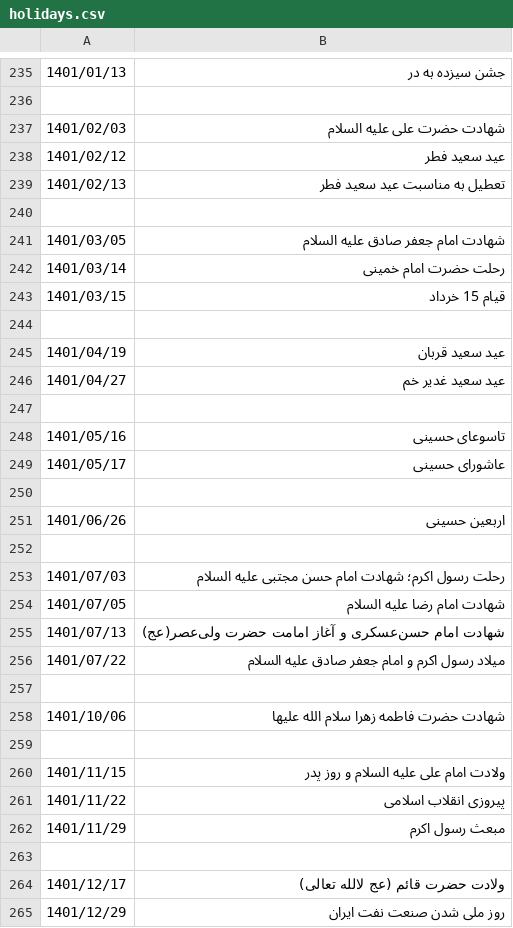
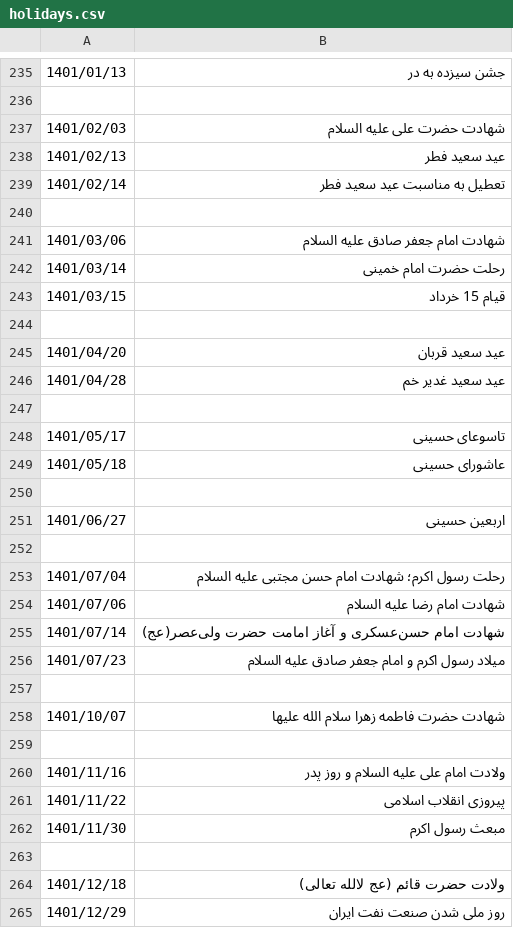
Before and after one commit to VahidN/PersianBingCalendar, a CSV file: PersianBingCalendar/bin/Release/Data/holidays.csv, drawn as a sheet; only a part is shown, gaps mark what is left out.

Commit message:
Update holidays.csv

```diff
--- a/PersianBingCalendar/bin/Release/Data/holidays.csv
+++ b/PersianBingCalendar/bin/Release/Data/holidays.csv
@@ -237,6 +237,6 @@
 "1401/02/03","شهادت حضرت علی علیه السلام"
-"1401/02/12","عید سعید فطر"
-"1401/02/13","تعطیل به مناسبت عید سعید فطر"
+"1401/02/13","عید سعید فطر"
+"1401/02/14","تعطیل به مناسبت عید سعید فطر"
 
-"1401/03/05","شهادت امام جعفر صادق علیه السلام"
+"1401/03/06","شهادت امام جعفر صادق علیه السلام"
 "1401/03/14","رحلت حضرت امام خمینی"
@@ -244,22 +244,22 @@
 
-"1401/04/19","عید سعید قربان"
-"1401/04/27","عید سعید غدیر خم"
+"1401/04/20","عید سعید قربان"
+"1401/04/28","عید سعید غدیر خم"
 
-"1401/05/16","تاسوعای حسینی"
-"1401/05/17","عاشورای حسینی"
+"1401/05/17","تاسوعای حسینی"
+"1401/05/18","عاشورای حسینی"
 
-"1401/06/26","اربعین حسینی"
+"1401/06/27","اربعین حسینی"
 
-"1401/07/03","رحلت رسول اکرم؛ شهادت امام حسن مجتبی علیه السلام"
-"1401/07/05","شهادت امام رضا علیه السلام"
-"1401/07/13","شهادت امام حسن‌عسکری و آغاز امامت حضرت ولی‌عصر(عج)"
-"1401/07/22","میلاد رسول اکرم و امام جعفر صادق علیه السلام"
+"1401/07/04","رحلت رسول اکرم؛ شهادت امام حسن مجتبی علیه السلام"
+"1401/07/06","شهادت امام رضا علیه السلام"
+"1401/07/14","شهادت امام حسن‌عسکری و آغاز امامت حضرت ولی‌عصر(عج)"
+"1401/07/23","میلاد رسول اکرم و امام جعفر صادق علیه السلام"
 
-"1401/10/06","شهادت حضرت فاطمه زهرا سلام الله علیها"
+"1401/10/07","شهادت حضرت فاطمه زهرا سلام الله علیها"
 
-"1401/11/15","ولادت امام علی علیه السلام و روز پدر"
+"1401/11/16","ولادت امام علی علیه السلام و روز پدر"
 "1401/11/22","پیروزی انقلاب اسلامی"
-"1401/11/29","مبعث رسول اکرم"
+"1401/11/30","مبعث رسول اکرم"
 
-"1401/12/17","ولادت حضرت قائم (عج لالله تعالی)"
+"1401/12/18","ولادت حضرت قائم (عج لالله تعالی)"
 "1401/12/29","روز ملی شدن صنعت نفت ایران"
```
